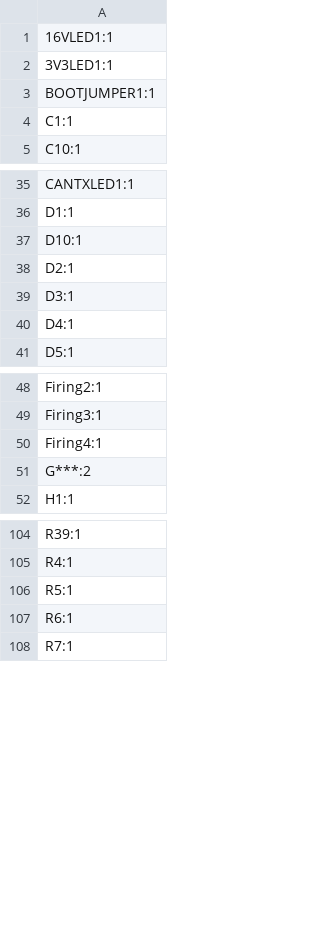
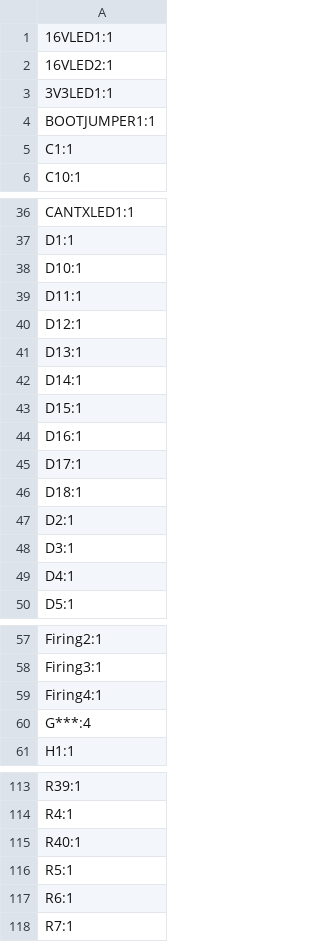
Before and after one commit to icl-rocketry/Ricardo-FlintandSteel, a CSV file: Hardware/production/designators.csv, drawn as a sheet; only a part is shown, gaps mark what is left out.

```diff
--- a/Hardware/production/designators.csv
+++ b/Hardware/production/designators.csv
@@ -1,2 +1,3 @@
 16VLED1:1
+16VLED2:1
 3V3LED1:1
@@ -37,2 +38,10 @@ D1:1
 D10:1
+D11:1
+D12:1
+D13:1
+D14:1
+D15:1
+D16:1
+D17:1
+D18:1
 D2:1
@@ -50,3 +59,3 @@ Firing3:1
 Firing4:1
-G***:2
+G***:4
 H1:1
@@ -105,2 +114,3 @@ R39:1
 R4:1
+R40:1
 R5:1
```
Also changed, not shown: Hardware/production/bom.csv, Hardware/production/positions.csv, 52 other files.
